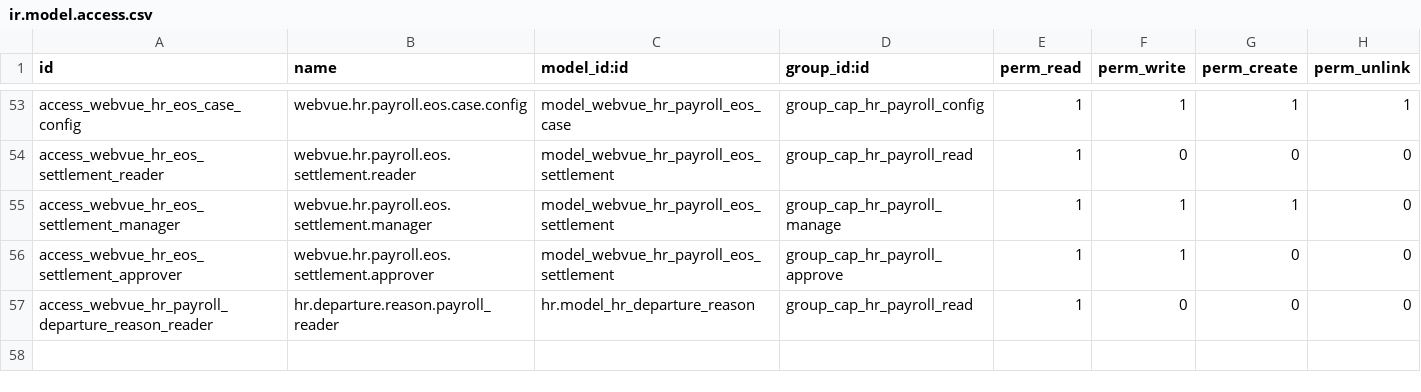
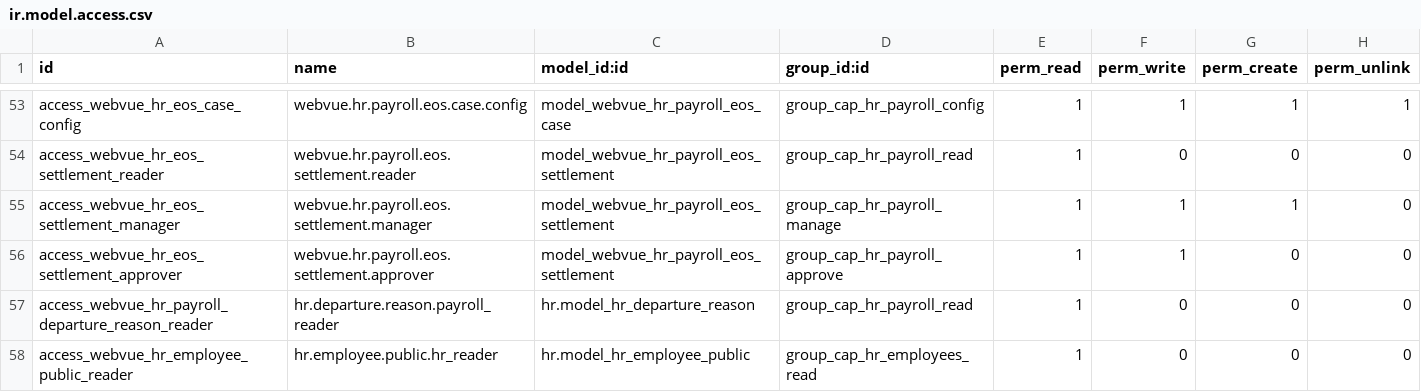
Before and after one commit to tariiq222/liwan, a CSV file: odoo-addons/webvue_hr/security/ir.model.access.csv, drawn as a sheet; only a part is shown, gaps mark what is left out.

Commit message:
fix(core): enforce owning-company reads and rollback-safe membership

```diff
--- a/odoo-addons/webvue_hr/security/ir.model.access.csv
+++ b/odoo-addons/webvue_hr/security/ir.model.access.csv
@@ -57 +57,2 @@ access_webvue_hr_eos_settlement_approver,webvue.hr.payroll.eos.settlement.approv
 access_webvue_hr_payroll_departure_reason_reader,hr.departure.reason.payroll_reader,hr.model_hr_departure_reason,group_cap_hr_payroll_read,1,0,0,0
+access_webvue_hr_employee_public_reader,hr.employee.public.hr_reader,hr.model_hr_employee_public,group_cap_hr_employees_read,1,0,0,0
```
Also changed, not shown: 23 other files.
